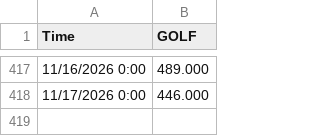
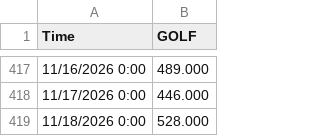
Before and after one commit to lauramanuel/STN_emulator_dashboard, a CSV file: STN_ShinyApp/data/MOKE_daily.csv, drawn as a sheet; only a part is shown, gaps mark what is left out; the diff names each change by its address in the sheet, - before the commit and + after, or states it on an @@ line.

```diff
--- a/STN_ShinyApp/data/MOKE_daily.csv
+++ b/STN_ShinyApp/data/MOKE_daily.csv
+row 419: 11/18/2026 0:00 | 528.000
```
